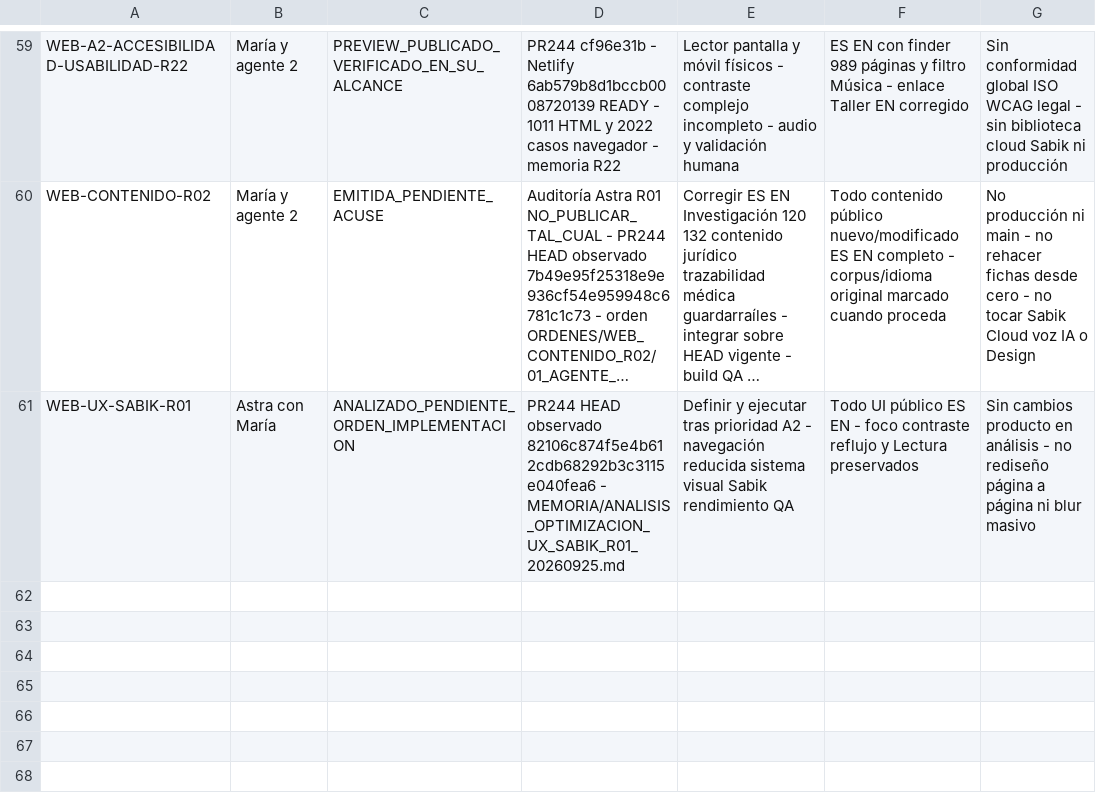
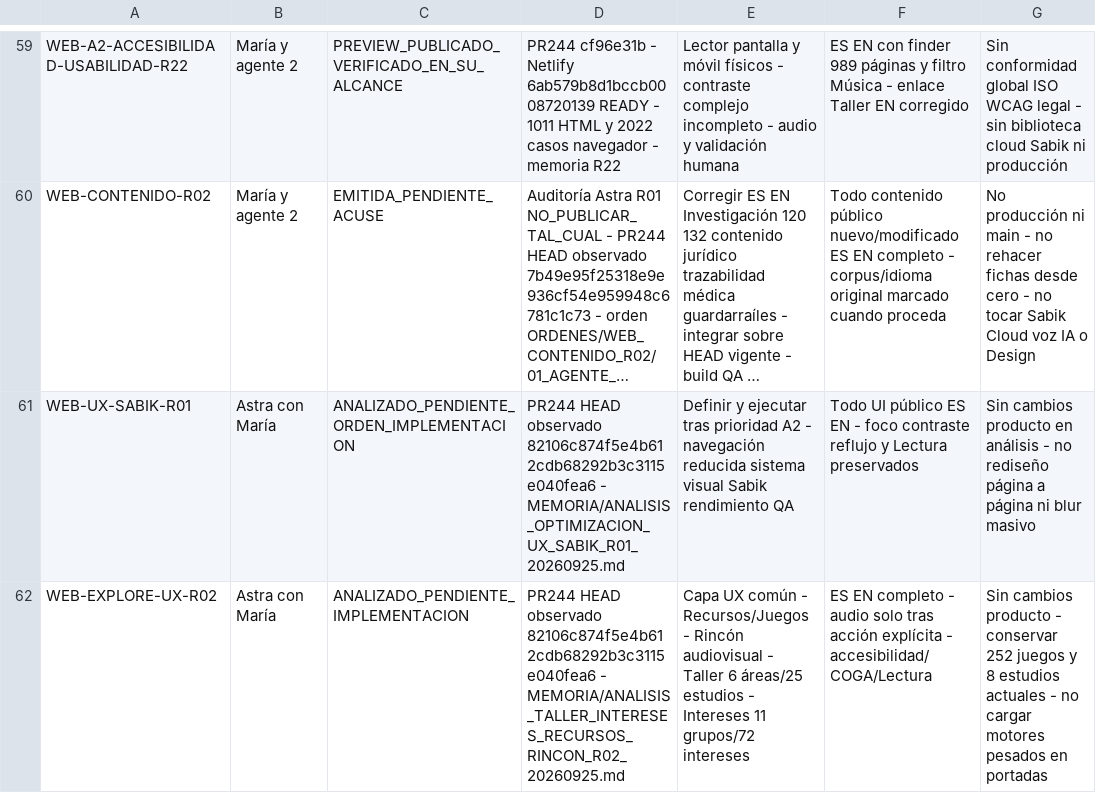
Before and after one commit to mruizwow-bit/irisgreen, a CSV file: COORDINACION_IRIS_GREEN/CONTROL/ESTADO_TRABAJOS.csv, drawn as a sheet; only a part is shown, gaps mark what is left out; long unchanged cells end in …; the diff names each change by its address in the sheet, - before the commit and + after, or states it on an @@ line.

Commit message:
control: register Explore UX R02 analysis

```diff
--- a/COORDINACION_IRIS_GREEN/CONTROL/ESTADO_TRABAJOS.csv
+++ b/COORDINACION_IRIS_GREEN/CONTROL/ESTADO_TRABAJOS.csv
+row 62: WEB-EXPLORE-UX-R02 | Astra con María | ANALIZADO_PENDIENTE_IMPLEMENTACION | PR244 HEAD observado 82106c874f5e4b612cdb68292b3c3115e040fea6 - MEMORIA/ANALISIS_TALLER_INTERESES_RECURSOS_RINCON_R02_20260925.md | Capa UX común - Recursos/Juegos - Rincón audiovisual - Taller 6 áreas/25 estudios - Intereses 11 grupos/72 intereses | ES EN completo - audio solo tras acción explícita - accesibilidad/COGA/Lectura | Sin cambios producto - conservar 252 juegos y 8 estudios actuales - no cargar motores pesados en portadas
```
